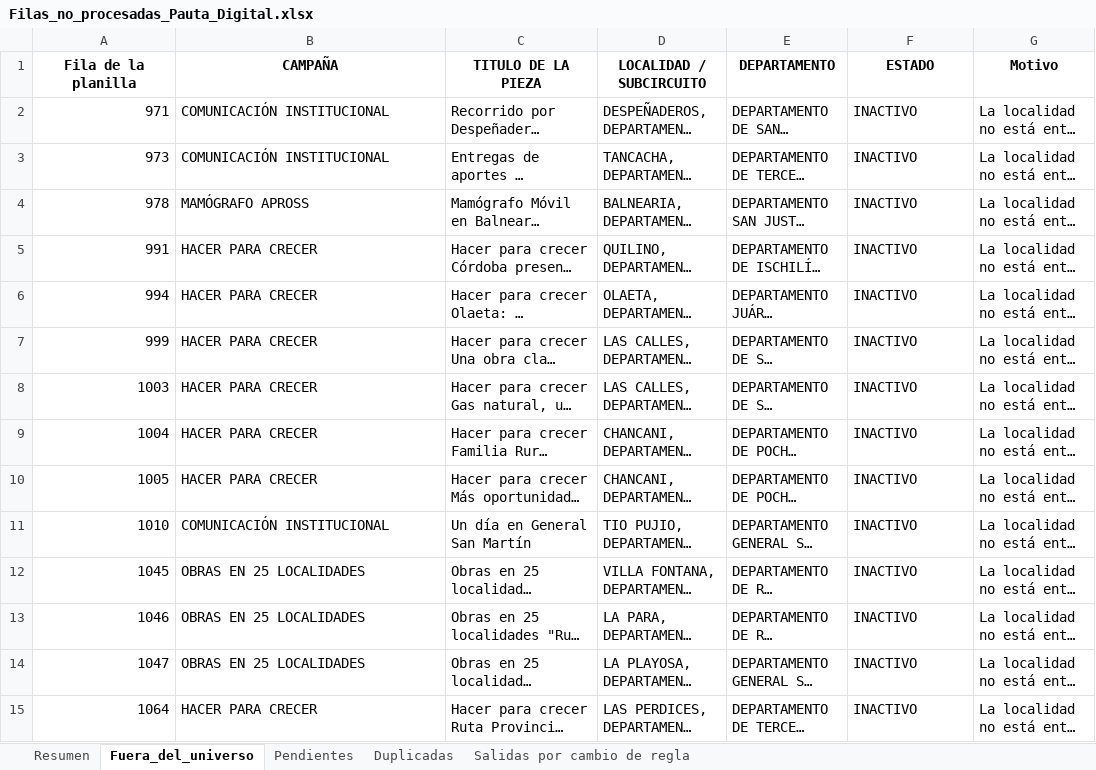
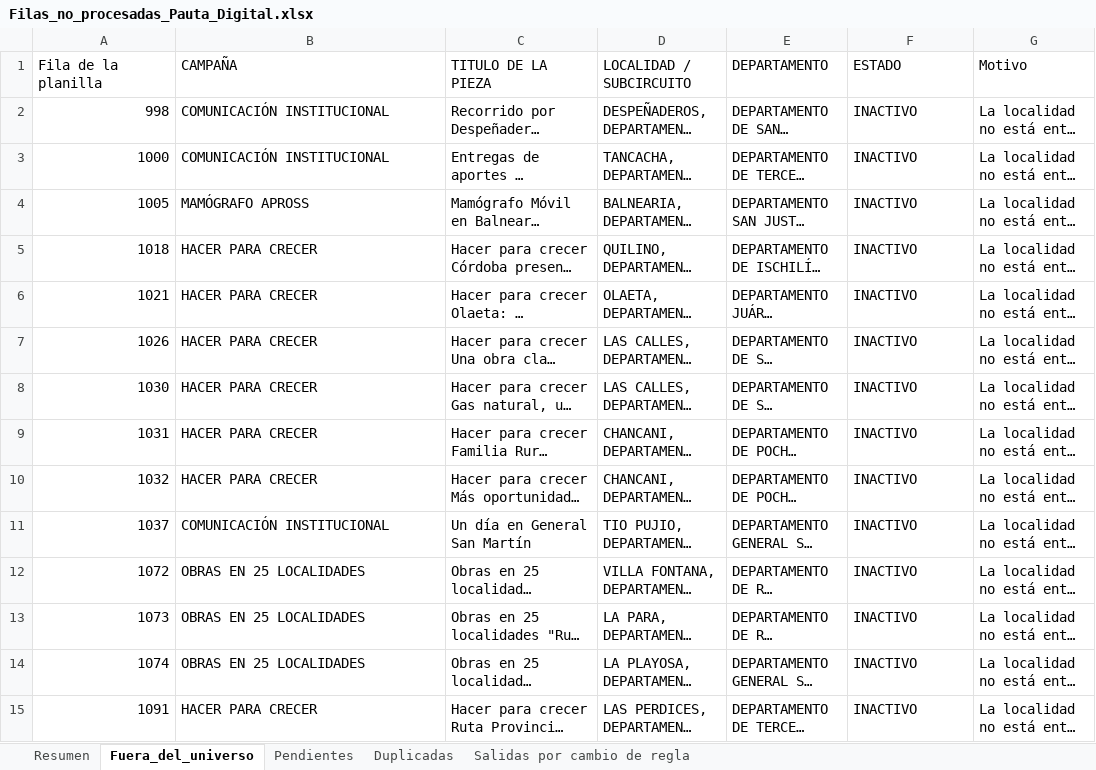
Before and after one commit to tomigaston/comunicacion-provincia, an Excel workbook: entregables/pauta_digital/Filas_no_procesadas_Pauta_Digital.xlsx, sheet Fuera_del_universo, drawn as a sheet; only a part is shown; long unchanged cells end in …; values as stored, in another font and other column widths than the file's, no borders; the diff covers the shown part only; the diff names each change by its address in the sheet, - before the commit and + after, or states it on an @@ line.

```diff
--- a/entregables/pauta_digital/Filas_no_procesadas_Pauta_Digital.xlsx (sheet Fuera_del_universo)
+++ b/entregables/pauta_digital/Filas_no_procesadas_Pauta_Digital.xlsx (sheet Fuera_del_universo)
@@ A1:G1 bold: on → off, alignment: center → left @@
-A2 (Fila de la planilla): 971
+A2 (Fila de la planilla): 998
-A3 (Fila de la planilla): 973
+A3 (Fila de la planilla): 1000
-A4 (Fila de la planilla): 978
+A4 (Fila de la planilla): 1005
-A5 (Fila de la planilla): 991
+A5 (Fila de la planilla): 1018
-A6 (Fila de la planilla): 994
+A6 (Fila de la planilla): 1021
-A7 (Fila de la planilla): 999
+A7 (Fila de la planilla): 1026
-A8 (Fila de la planilla): 1003
+A8 (Fila de la planilla): 1030
-A9 (Fila de la planilla): 1004
+A9 (Fila de la planilla): 1031
-A10 (Fila de la planilla): 1005
+A10 (Fila de la planilla): 1032
-A11 (Fila de la planilla): 1010
+A11 (Fila de la planilla): 1037
-A12 (Fila de la planilla): 1045
+A12 (Fila de la planilla): 1072
-A13 (Fila de la planilla): 1046
+A13 (Fila de la planilla): 1073
-A14 (Fila de la planilla): 1047
+A14 (Fila de la planilla): 1074
-A15 (Fila de la planilla): 1064
+A15 (Fila de la planilla): 1091
```
Also changed, not shown: 331 edited cells elsewhere in this sheet, sheet Duplicadas, sheet Salidas por cambio de regla, sheet Resumen, sheet Pendientes.
